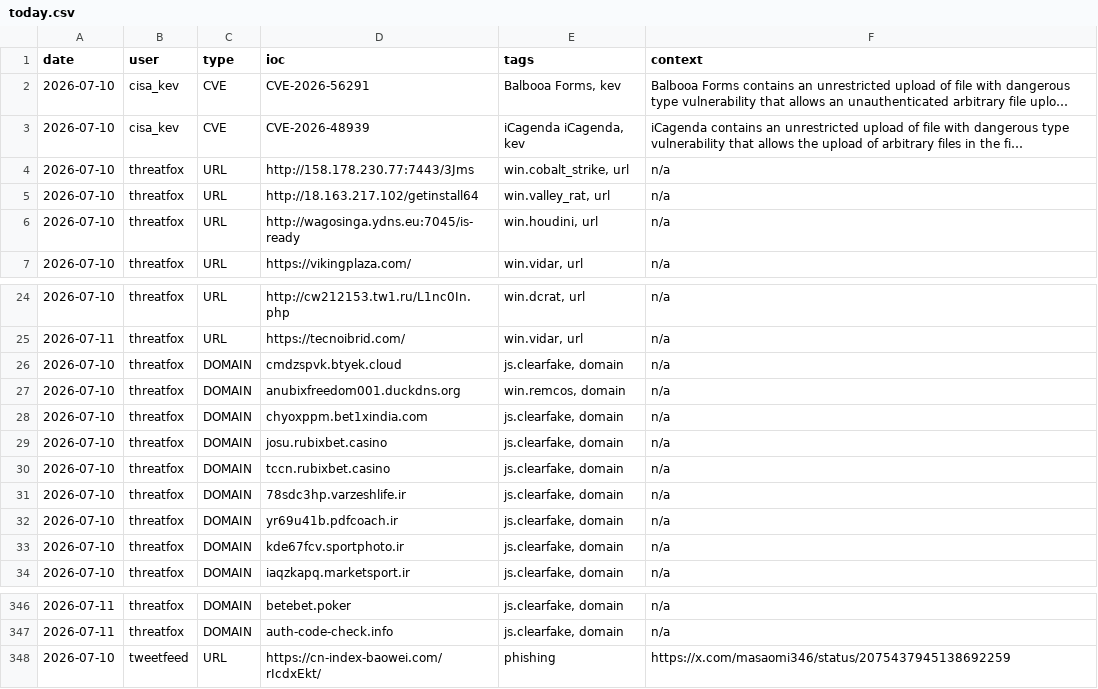
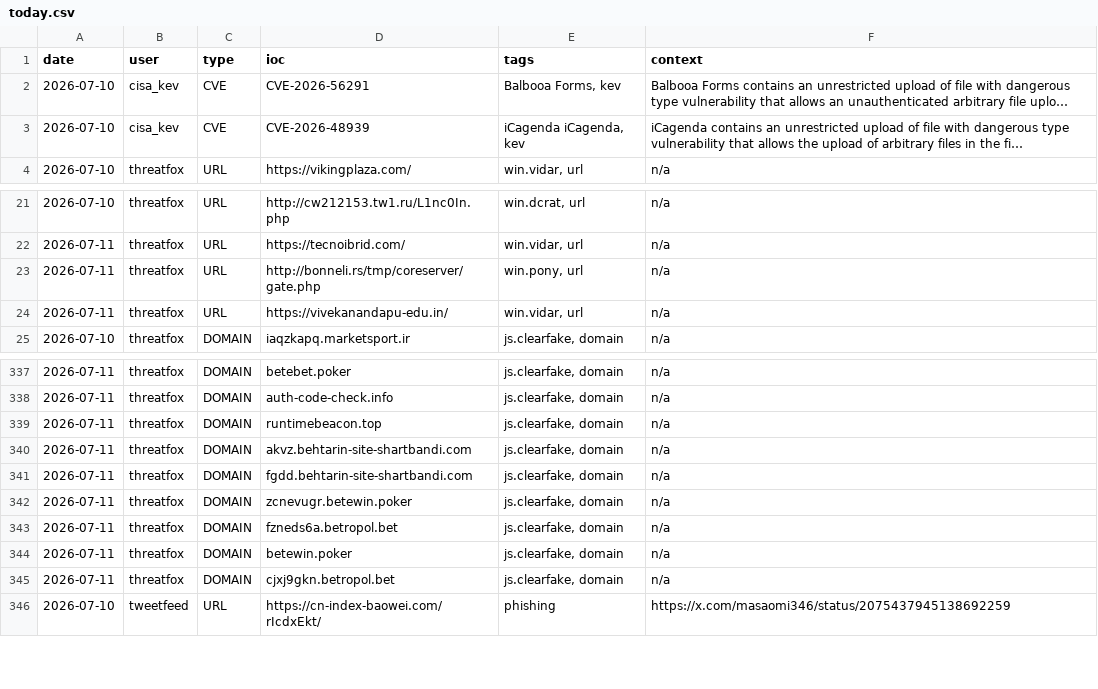
Before and after one commit to Adi-Lyt/vigia-ioc-feed, a CSV file: iocs/today.csv, drawn as a sheet; only a part is shown, gaps mark what is left out; long unchanged cells end in …; removed rows and columns are numbered as before the commit, all else as after; the diff names each change by its address in the sheet, - before the commit and + after, or states it on an @@ line.

Commit message:
chore: update IoC feed 2026-07-11 04:09 UTC

```diff
--- a/iocs/today.csv
+++ b/iocs/today.csv
-row 4: 2026-07-10 | threatfox | URL | http://158.178.230.77:7443/3Jms | win.cobalt_strike, url | n/a
-row 5: 2026-07-10 | threatfox | URL | http://18.163.217.102/getinstall64 | win.valley_rat, url | n/a
-row 6: 2026-07-10 | threatfox | URL | http://wagosinga.ydns.eu:7045/is-ready | win.houdini, url | n/a
-row 26: 2026-07-10 | threatfox | DOMAIN | cmdzspvk.btyek.cloud | js.clearfake, domain | n/a
-row 27: 2026-07-10 | threatfox | DOMAIN | anubixfreedom001.duckdns.org | win.remcos, domain | n/a
-row 28: 2026-07-10 | threatfox | DOMAIN | chyoxppm.bet1xindia.com | js.clearfake, domain | n/a
-row 29: 2026-07-10 | threatfox | DOMAIN | josu.rubixbet.casino | js.clearfake, domain | n/a
-row 30: 2026-07-10 | threatfox | DOMAIN | tccn.rubixbet.casino | js.clearfake, domain | n/a
-row 31: 2026-07-10 | threatfox | DOMAIN | 78sdc3hp.varzeshlife.ir | js.clearfake, domain | n/a
-row 32: 2026-07-10 | threatfox | DOMAIN | yr69u41b.pdfcoach.ir | js.clearfake, domain | n/a
-row 33: 2026-07-10 | threatfox | DOMAIN | kde67fcv.sportphoto.ir | js.clearfake, domain | n/a
+row 23: 2026-07-11 | threatfox | URL | http://bonneli.rs/tmp/coreserver/gate.php | win.pony, url | n/a
+row 24: 2026-07-11 | threatfox | URL | https://vivekanandapu-edu.in/ | win.vidar, url | n/a
+row 339: 2026-07-11 | threatfox | DOMAIN | runtimebeacon.top | js.clearfake, domain | n/a
+row 340: 2026-07-11 | threatfox | DOMAIN | akvz.behtarin-site-shartbandi.com | js.clearfake, domain | n/a
+row 341: 2026-07-11 | threatfox | DOMAIN | fgdd.behtarin-site-shartbandi.com | js.clearfake, domain | n/a
+row 342: 2026-07-11 | threatfox | DOMAIN | zcnevugr.betewin.poker | js.clearfake, domain | n/a
+row 343: 2026-07-11 | threatfox | DOMAIN | fzneds6a.betropol.bet | js.clearfake, domain | n/a
+row 344: 2026-07-11 | threatfox | DOMAIN | betewin.poker | js.clearfake, domain | n/a
+row 345: 2026-07-11 | threatfox | DOMAIN | cjxj9gkn.betropol.bet | js.clearfake, domain | n/a
```
